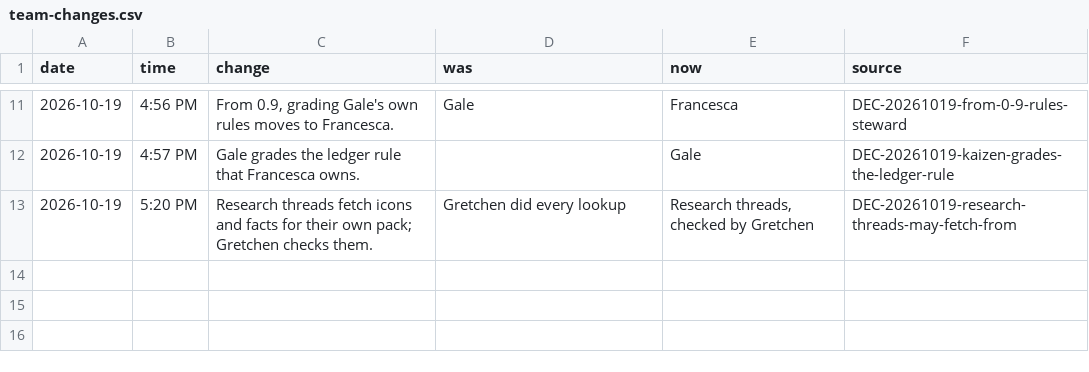
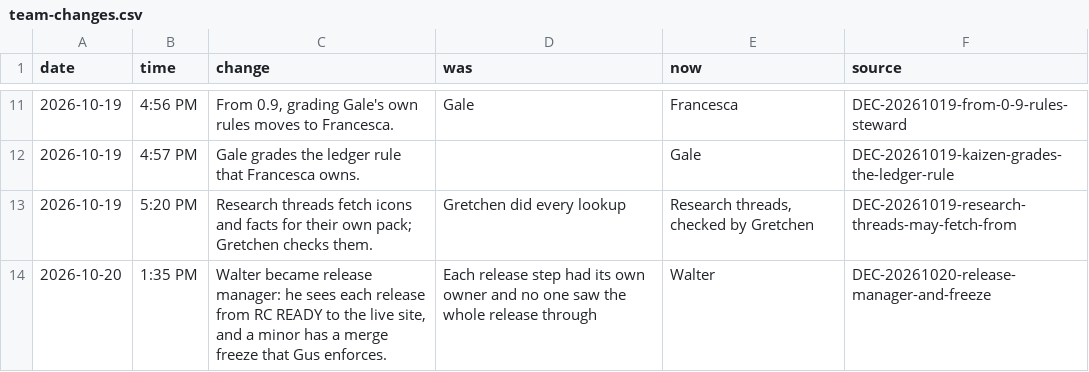
Before and after one commit to HackTheMeatball/daeva-companion, a CSV file: docs/kaizen/team-changes.csv, drawn as a sheet; only a part is shown, gaps mark what is left out; the diff names each change by its address in the sheet, - before the commit and + after, or states it on an @@ line.

```diff
--- a/docs/kaizen/team-changes.csv
+++ b/docs/kaizen/team-changes.csv
+row 14: 2026-10-20 | 1:35 PM | Walter became release manager: he sees each release from RC READY to the live site, and a minor has a merge freeze that Gus enforces. | Each release step had its own owner and no one saw the whole release through | Walter | DEC-20261020-release-manager-and-freeze
```
Also changed, not shown: 1 other file.
